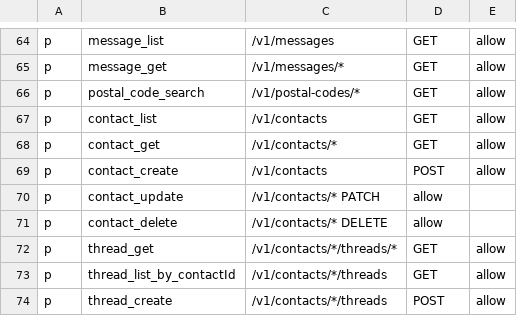
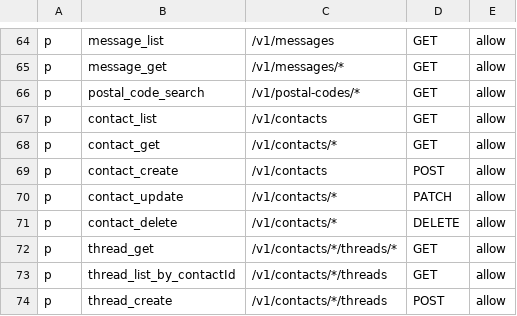
Before and after one commit to and-period/furumaru, a CSV file: api/config/gateway/admin/rbac/policy.csv, drawn as a sheet; only a part is shown, gaps mark what is left out.

Commit message:
fix(admin): 管理画面関連のバグ修正 (#1068)
* fix(admin): 管理画面関連のバグ修正

* fix(admin): fix for lint

```diff
--- a/api/config/gateway/admin/rbac/policy.csv
+++ b/api/config/gateway/admin/rbac/policy.csv
@@ -69,4 +69,4 @@ p, contact_get, /v1/contacts/*, GET, allow
 p, contact_create, /v1/contacts, POST, allow
-p, contact_update, /v1/contacts/* PATCH, allow
-p, contact_delete, /v1/contacts/* DELETE, allow
+p, contact_update, /v1/contacts/*, PATCH, allow
+p, contact_delete, /v1/contacts/*, DELETE, allow
 p, thread_get, /v1/contacts/*/threads/*, GET, allow
```
Also changed, not shown: 2 other files.
